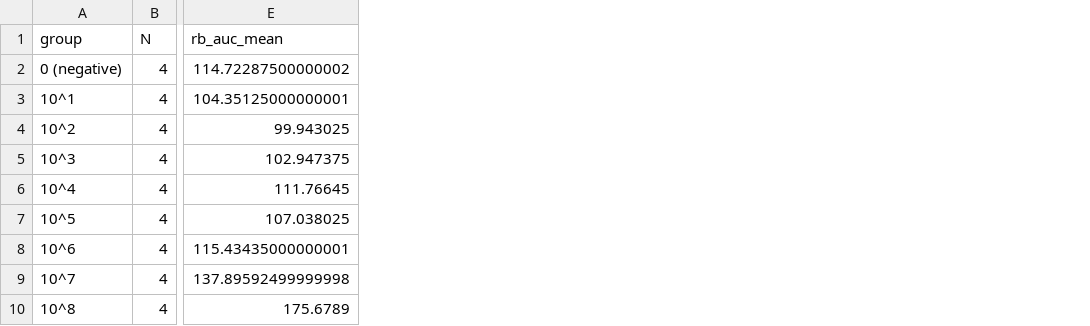
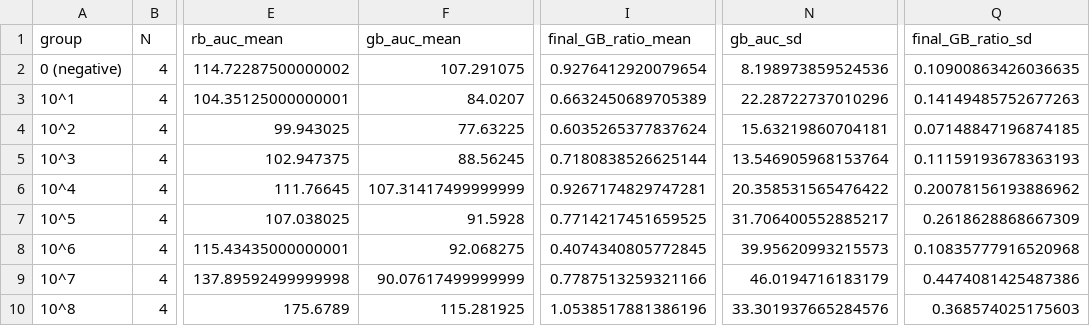
Before and after one commit to jadalin100/Assay_Analyzer, a CSV file: cross_trial_results/cross_trial_summary.csv, drawn as a sheet; only a part is shown, gaps mark what is left out; the diff names each change by its address in the sheet, - before the commit and + after, or states it on an @@ line.

```diff
--- a/cross_trial_results/cross_trial_summary.csv
+++ b/cross_trial_results/cross_trial_summary.csv
+column F (gb_auc_mean), rows 2-10: 107.291075 | 84.0207 | 77.63225 | 88.56245 | 107.31417499999999 | 91.5928 | 92.068275 | 90.07617499999999 | 115.281925
+column I (final_GB_ratio_mean), rows 2-10: 0.9276412920079654 | 0.6632450689705389 | 0.6035265377837624 | 0.7180838526625144 | 0.9267174829747281 | 0.7714217451659525 | 0.4074340805772845 | 0.7787513259321166 | 1.0538517881386196
+column N (gb_auc_sd), rows 2-10: 8.198973859524536 | 22.28722737010296 | 15.63219860704181 | 13.546905968153764 | 20.358531565476422 | 31.706400552885217 | 39.95620993215573 | 46.0194716183179 | 33.301937665284576
+column Q (final_GB_ratio_sd), rows 2-10: 0.10900863426036635 | 0.14149485752677263 | 0.07148847196874185 | 0.11159193678363193 | 0.20078156193886962 | 0.2618628868667309 | 0.10835777916520968 | 0.4474081425487386 | 0.368574025175603
```
Also changed, not shown: 3 other files.
